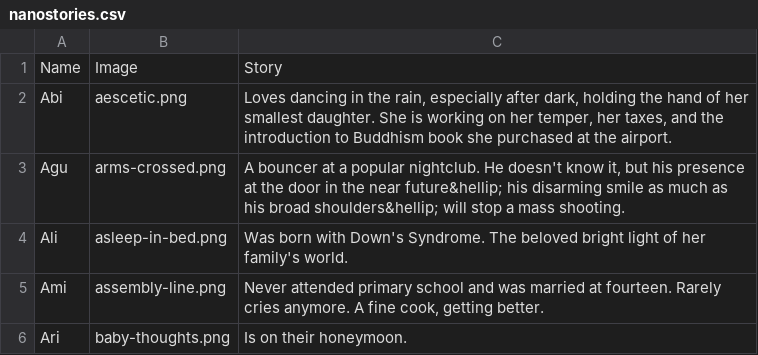
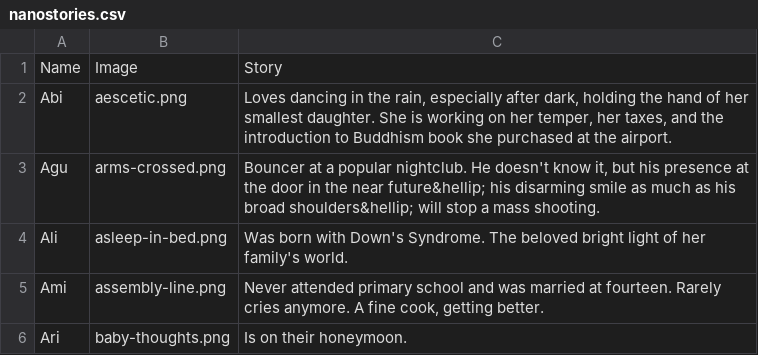
Before and after one commit to sdsolle/poxemon, a CSV file: htdocs/cards/nanostories.csv, drawn as a sheet; only a part is shown.

Commit message:
Update nanostories.csv
Reverted "A bouncer" to "Bouncer".

```diff
--- a/htdocs/cards/nanostories.csv
+++ b/htdocs/cards/nanostories.csv
@@ -2,3 +2,3 @@ Name,Image,Story
 Abi,aescetic.png,"Loves dancing in the rain, especially after dark, holding the hand of her smallest daughter. She is working on her temper, her taxes, and the introduction to Buddhism book she purchased at the airport."
-Agu,arms-crossed.png,"A bouncer at a popular nightclub. He doesn't know it, but his presence at the door in the near future&hellip; his disarming smile as much as his broad shoulders&hellip; will stop a mass shooting."
+Agu,arms-crossed.png,"Bouncer at a popular nightclub. He doesn't know it, but his presence at the door in the near future&hellip; his disarming smile as much as his broad shoulders&hellip; will stop a mass shooting."
 Ali,asleep-in-bed.png,Was born with Down's Syndrome. The beloved bright light of her family's world.
```
